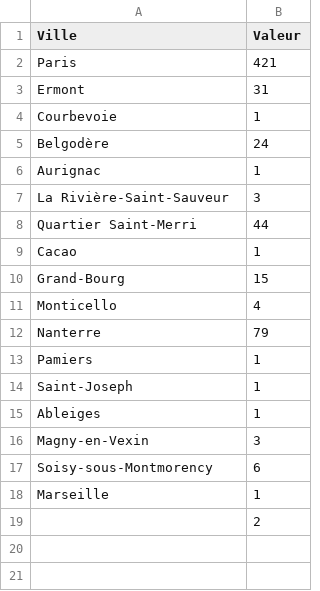
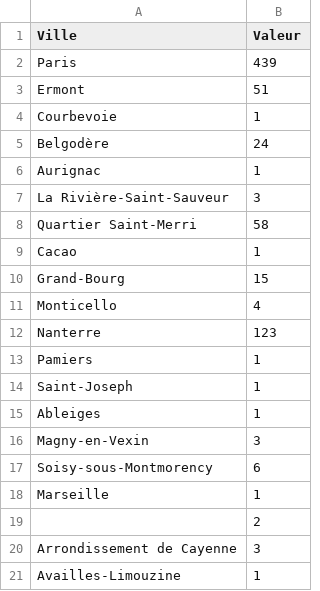
Before and after one commit to brywildz/CieletTemps, a CSV file: csv/ranking.csv, drawn as a sheet.

```diff
--- a/csv/ranking.csv
+++ b/csv/ranking.csv
@@ -1,4 +1,4 @@
 Ville,Valeur
-Paris,421
-Ermont,31
+Paris,439
+Ermont,51
 Courbevoie,1
@@ -7,3 +7,3 @@ Aurignac,1
 "La Rivière-Saint-Sauveur",3
-"Quartier Saint-Merri",44
+"Quartier Saint-Merri",58
 Cacao,1
@@ -11,3 +11,3 @@ Grand-Bourg,15
 Monticello,4
-Nanterre,79
+Nanterre,123
 Pamiers,1
@@ -19 +19,3 @@ Marseille,1
 ,2
+"Arrondissement de Cayenne",3
+Availles-Limouzine,1
```
Also changed, not shown: 48 other files.
